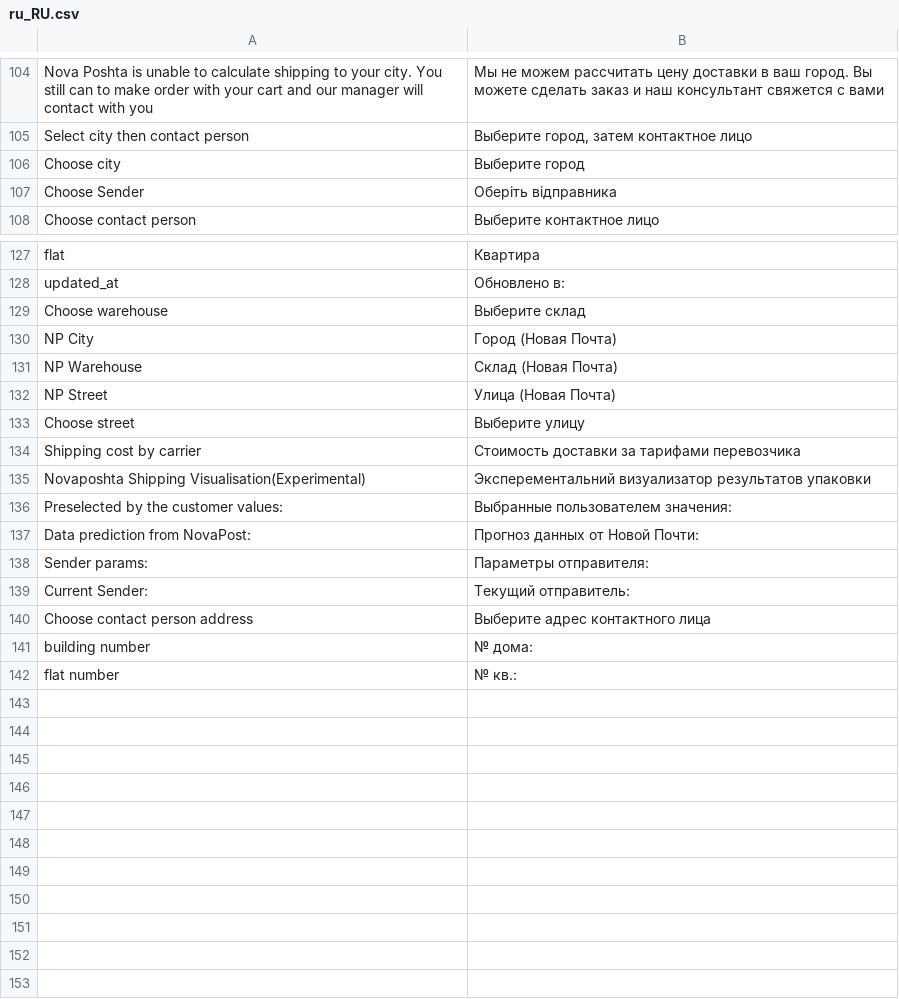
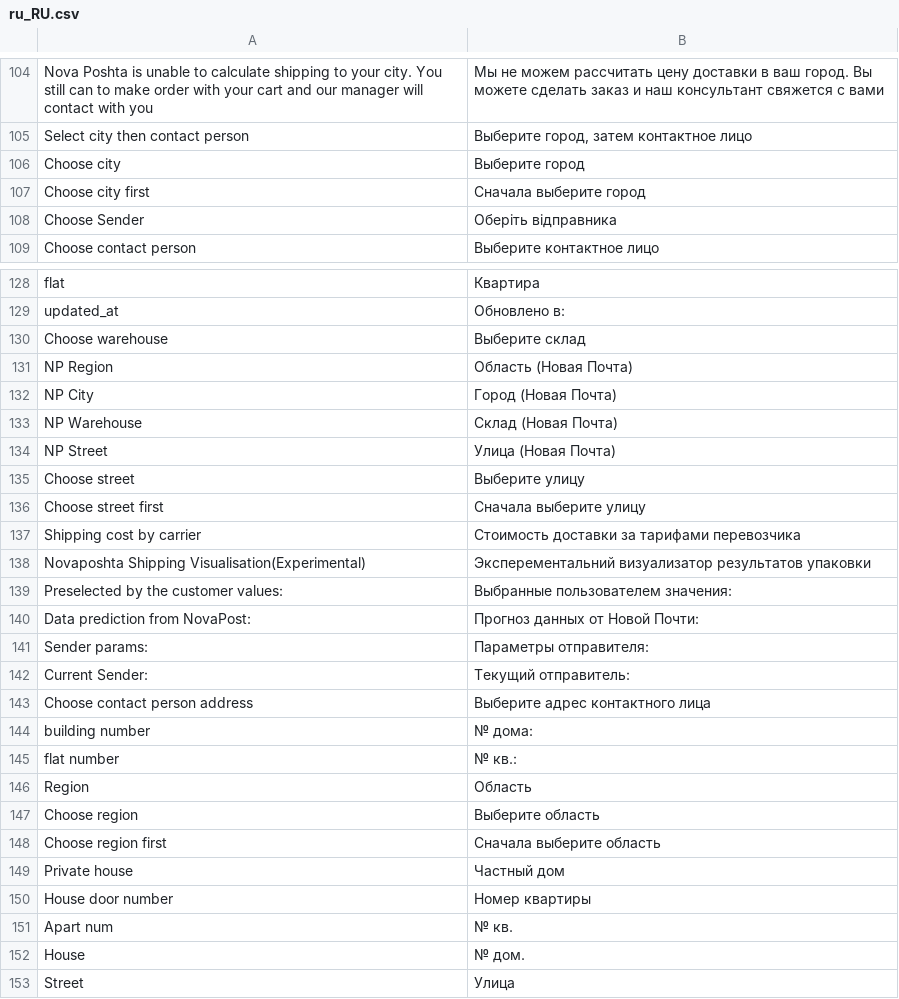
Before and after one commit to PerspectiveTeam/NovaposhtaShipping, a CSV file: i18n/ru_RU.csv, drawn as a sheet; only a part is shown, gaps mark what is left out; the diff names each change by its address in the sheet, - before the commit and + after, or states it on an @@ line.

```diff
--- a/i18n/ru_RU.csv
+++ b/i18n/ru_RU.csv
+row 107: Choose city first | Сначала выберите город
+row 131: NP Region | Область (Новая Почта)
+row 136: Choose street first | Сначала выберите улицу
+row 146: Region | Область
+row 147: Choose region | Выберите область
+row 148: Choose region first | Сначала выберите область
+row 149: Private house | Частный дом
+row 150: House door number | Номер квартиры
+row 151: Apart num | № кв.
+row 152: House | № дом.
+row 153: Street | Улица
```
Also changed, not shown: i18n/en_US.csv, i18n/uk_UA.csv, 55 other files.
